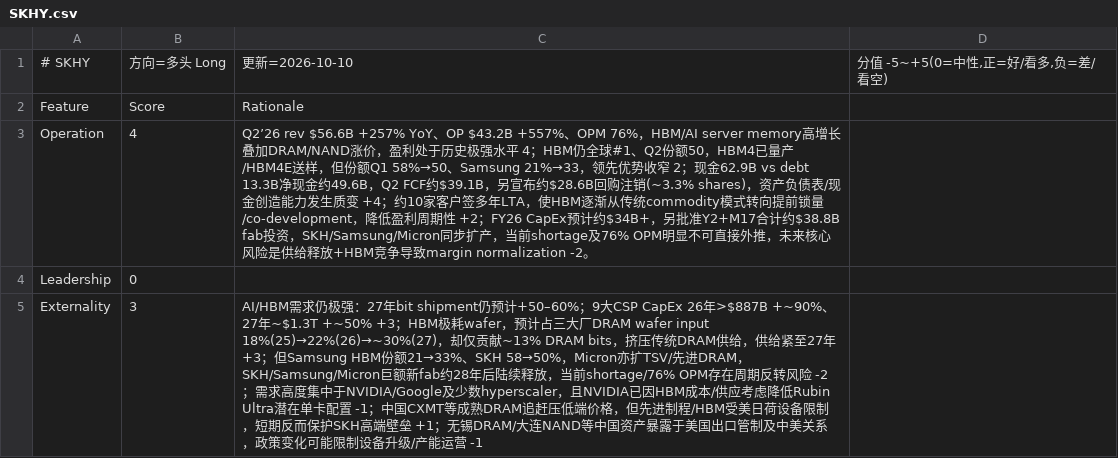
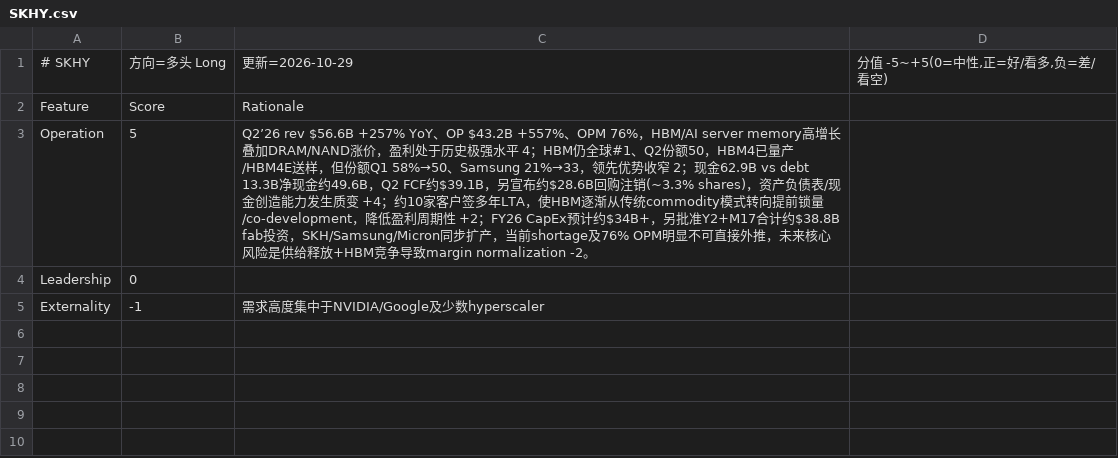
Before and after one commit to takkujunjieli/noetic-dashboard, a CSV file: research/scorecards/SKHY.csv, drawn as a sheet.

```diff
--- a/research/scorecards/SKHY.csv
+++ b/research/scorecards/SKHY.csv
@@ -1,5 +1,5 @@
-# SKHY,方向=多头 Long,更新=2026-10-10,"分值 -5~+5(0=中性,正=好/看多,负=差/看空)"
+# SKHY,方向=多头 Long,更新=2026-10-29,"分值 -5~+5(0=中性,正=好/看多,负=差/看空)"
 Feature,Score,Rationale
-Operation,4,Q2’26 rev $56.6B +257% YoY、OP $43.2B +557%、OPM 76%，HBM/AI server memory高增长叠加DRAM/NAND涨价，盈利处于历史极强水平 4；HBM仍全球#1、Q2份额50，HBM4已量产/HBM4E送样，但份额Q1 58%→50、Samsung 21%→33，领先优势收窄 2；现金62.9B vs debt 13.3B净现金约49.6B，Q2 FCF约$39.1B，另宣布约$28.6B回购注销(~3.3% shares)，资产负债表/现金创造能力发生质变 +4；约10家客户签多年LTA，使HBM逐渐从传统commodity模式转向提前锁量/co-development，降低盈利周期性 +2；FY26 CapEx预计约$34B+，另批准Y2+M17合计约$38.8B fab投资，SKH/Samsung/Micron同步扩产，当前shortage及76% OPM明显不可直接外推，未来核心风险是供给释放+HBM竞争导致margin normalization -2。
+Operation,5,Q2’26 rev $56.6B +257% YoY、OP $43.2B +557%、OPM 76%，HBM/AI server memory高增长叠加DRAM/NAND涨价，盈利处于历史极强水平 4；HBM仍全球#1、Q2份额50，HBM4已量产/HBM4E送样，但份额Q1 58%→50、Samsung 21%→33，领先优势收窄 2；现金62.9B vs debt 13.3B净现金约49.6B，Q2 FCF约$39.1B，另宣布约$28.6B回购注销(~3.3% shares)，资产负债表/现金创造能力发生质变 +4；约10家客户签多年LTA，使HBM逐渐从传统commodity模式转向提前锁量/co-development，降低盈利周期性 +2；FY26 CapEx预计约$34B+，另批准Y2+M17合计约$38.8B fab投资，SKH/Samsung/Micron同步扩产，当前shortage及76% OPM明显不可直接外推，未来核心风险是供给释放+HBM竞争导致margin normalization -2。
 Leadership,0,
-Externality,3,AI/HBM需求仍极强：27年bit shipment仍预计+50–60%；9大CSP CapEx 26年>$887B +~90%、27年~$1.3T +~50% +3；HBM极耗wafer，预计占三大厂DRAM wafer input 18%(25)→22%(26)→~30%(27)，却仅贡献~13% DRAM bits，挤压传统DRAM供给，供给紧至27年 +3；但Samsung HBM份额21→33%、SKH 58→50%，Micron亦扩TSV/先进DRAM，SKH/Samsung/Micron巨额新fab约28年后陆续释放，当前shortage/76% OPM存在周期反转风险 -2；需求高度集中于NVIDIA/Google及少数hyperscaler，且NVIDIA已因HBM成本/供应考虑降低Rubin Ultra潜在单卡配置 -1；中国CXMT等成熟DRAM追赶压低端价格，但先进制程/HBM受美日荷设备限制，短期反而保护SKH高端壁垒 +1；无锡DRAM/大连NAND等中国资产暴露于美国出口管制及中美关系，政策变化可能限制设备升级/产能运营 -1
+Externality,-1,需求高度集中于NVIDIA/Google及少数hyperscaler
```
Also changed, not shown: research/scorecards/BE.csv, research/scorecards/COHR.csv, 28 other files.
